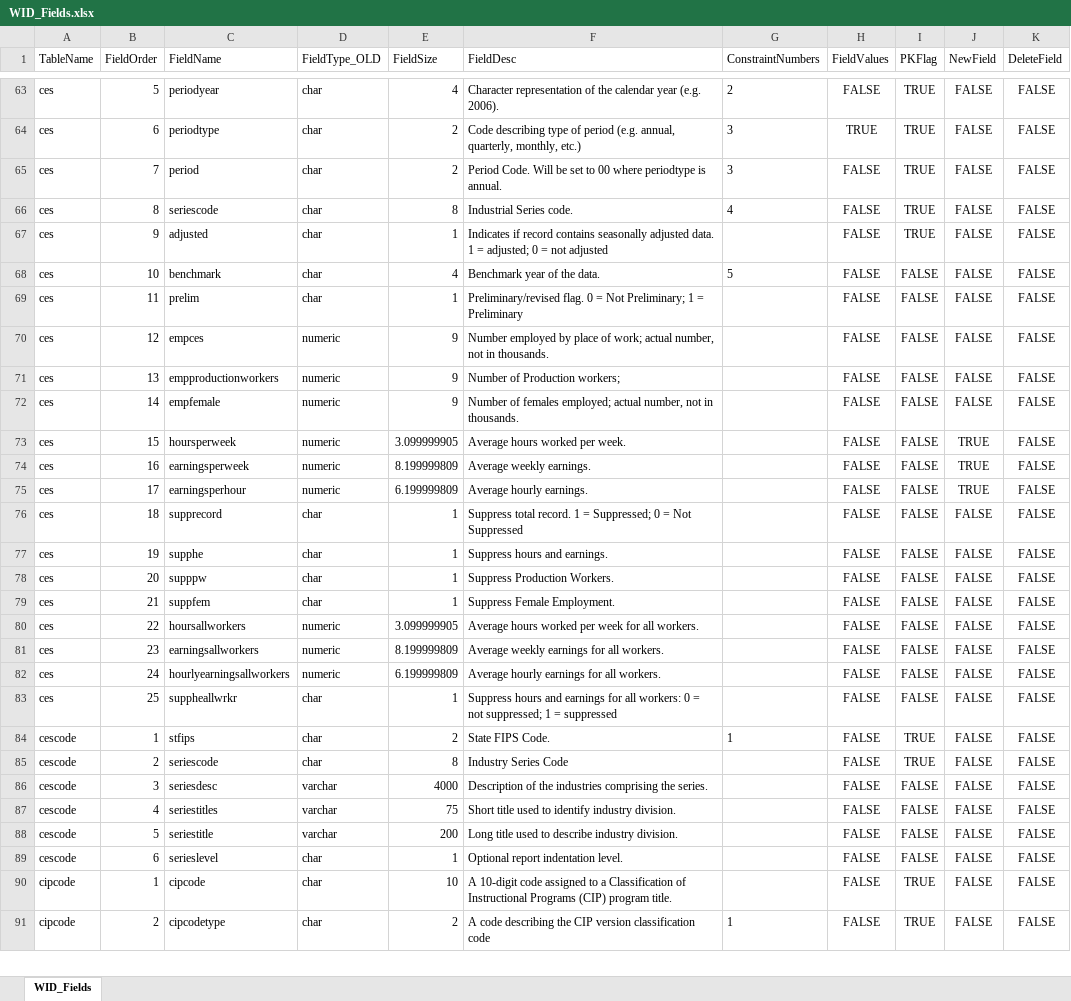
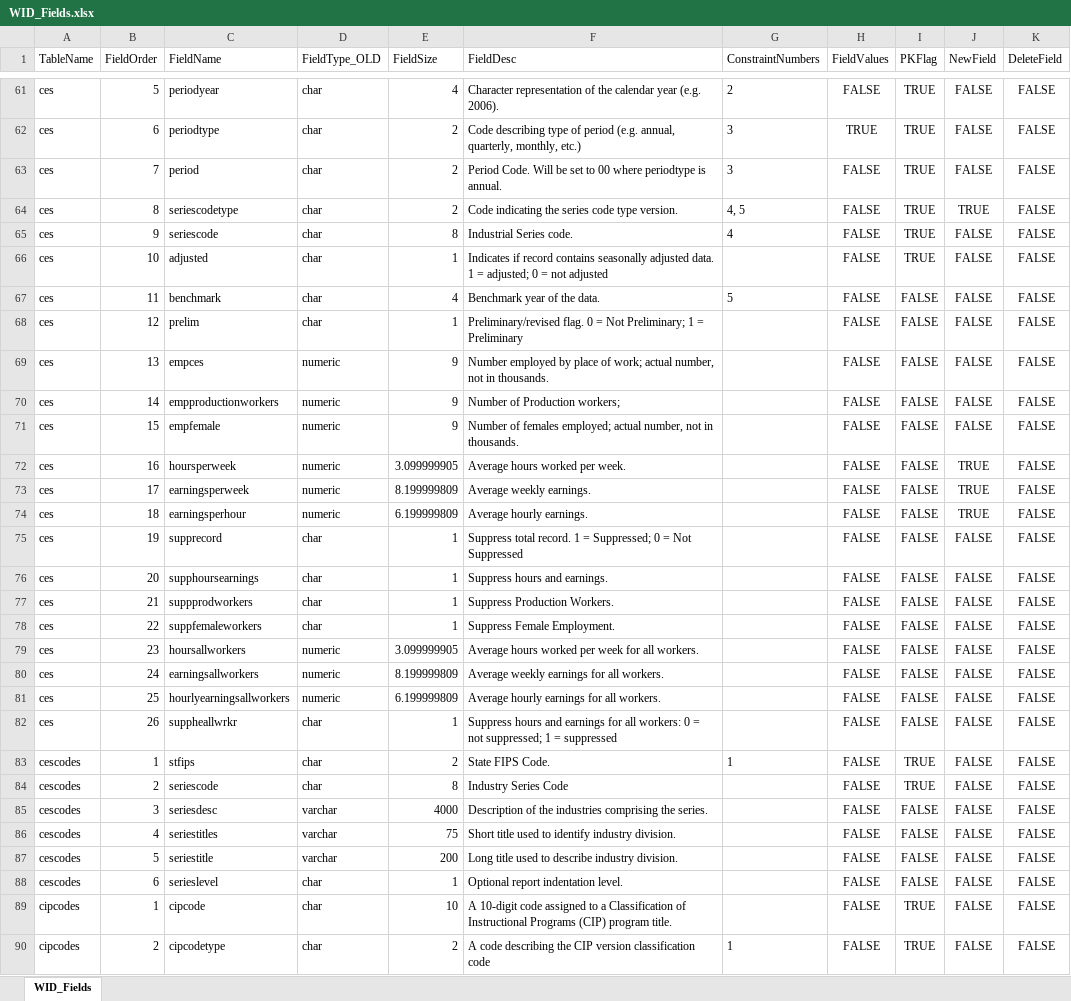
Before and after one commit to CoralVertex/WID-Table-Extraction, an Excel workbook: WID Structure Document/WID_Fields.xlsx, sheet WID_Fields, drawn as a sheet; only a part is shown, gaps mark what is left out; values as stored, in another font and other column widths than the file's, no borders; addresses are those after the commit; the diff covers the shown part only; the diff names each change by its address in the sheet, - before the commit and + after, or states it on an @@ line.

Commit message:
fix order issue, append

```diff
--- a/WID Structure Document/WID_Fields.xlsx (sheet WID_Fields)
+++ b/WID Structure Document/WID_Fields.xlsx (sheet WID_Fields)
+row 64: ces | 8 | seriescodetype | char | 2 | Code indicating the series code type version. | 4, 5 | FALSE | TRUE | TRUE | FALSE
-B65 (FieldOrder): 8
+B65 (FieldOrder): 9
-B66 (FieldOrder): 9
+B66 (FieldOrder): 10
-B67 (FieldOrder): 10
+B67 (FieldOrder): 11
-B68 (FieldOrder): 11
+B68 (FieldOrder): 12
-B69 (FieldOrder): 12
+B69 (FieldOrder): 13
-B70 (FieldOrder): 13
+B70 (FieldOrder): 14
-B71 (FieldOrder): 14
+B71 (FieldOrder): 15
-B72 (FieldOrder): 15
+B72 (FieldOrder): 16
-B73 (FieldOrder): 16
+B73 (FieldOrder): 17
-B74 (FieldOrder): 17
+B74 (FieldOrder): 18
-B75 (FieldOrder): 18
+B75 (FieldOrder): 19
-B76 (FieldOrder): 19
+B76 (FieldOrder): 20
-C76 (FieldName): supphe
+C76 (FieldName): supphoursearnings
-B77 (FieldOrder): 20
+B77 (FieldOrder): 21
-C77 (FieldName): supppw
+C77 (FieldName): suppprodworkers
-B78 (FieldOrder): 21
+B78 (FieldOrder): 22
-C78 (FieldName): suppfem
+C78 (FieldName): suppfemaleworkers
-B79 (FieldOrder): 22
+B79 (FieldOrder): 23
-B80 (FieldOrder): 23
+B80 (FieldOrder): 24
-B81 (FieldOrder): 24
+B81 (FieldOrder): 25
-B82 (FieldOrder): 25
+B82 (FieldOrder): 26
-A83:A88 (TableName): cescode
+A83:A88 (TableName): cescodes
-A89:A90 (TableName): cipcode
+A89:A90 (TableName): cipcodes
```
Also changed, not shown: 10 added rows, 2 removed rows and 219 edited cells elsewhere in this sheet, Census/population2021.xlsx, 17 other files.
